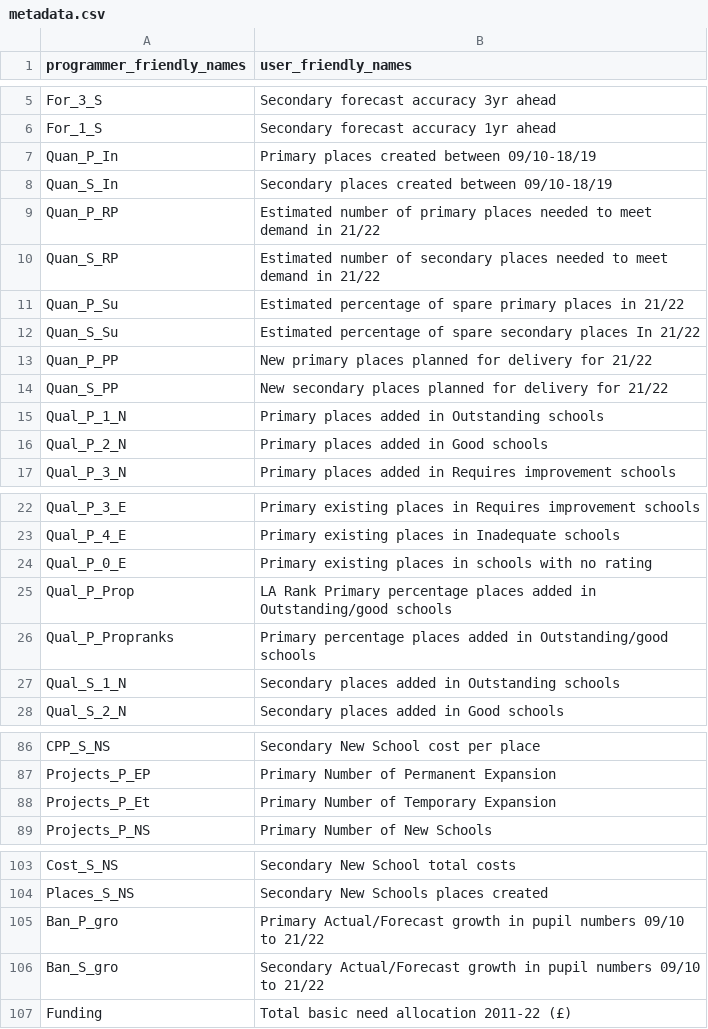
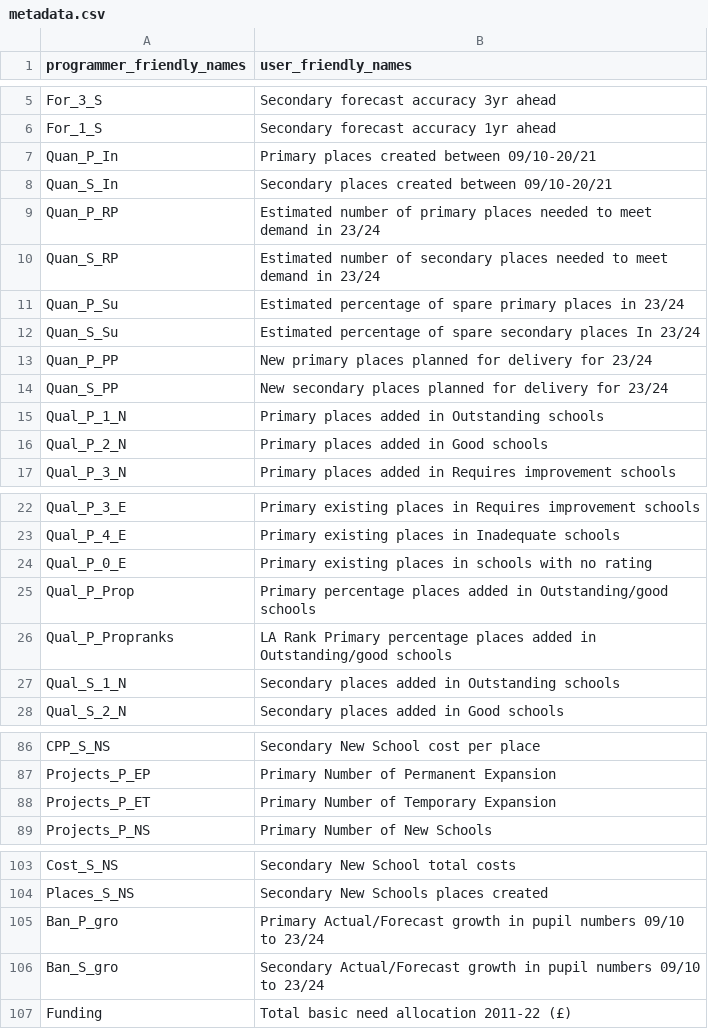
Before and after one commit to dfe-analytical-services/la-school-places-scorecards, a CSV file: data/metadata.csv, drawn as a sheet; only a part is shown, gaps mark what is left out.

```diff
--- a/data/metadata.csv
+++ b/data/metadata.csv
@@ -6,10 +6,10 @@ For_3_S,Secondary forecast accuracy 3yr ahead
 For_1_S,Secondary forecast accuracy 1yr ahead
-Quan_P_In,Primary places created between 09/10-18/19
-Quan_S_In,Secondary places created between 09/10-18/19
-Quan_P_RP,Estimated number of primary places needed to meet demand in 21/22
-Quan_S_RP,Estimated number of secondary places needed to meet demand in 21/22
-Quan_P_Su,Estimated percentage of spare primary places in 21/22
-Quan_S_Su,Estimated percentage of spare secondary places In 21/22
-Quan_P_PP,New primary places planned for delivery for 21/22
-Quan_S_PP,New secondary places planned for delivery for 21/22
+Quan_P_In,Primary places created between 09/10-20/21
+Quan_S_In,Secondary places created between 09/10-20/21
+Quan_P_RP,Estimated number of primary places needed to meet demand in 23/24
+Quan_S_RP,Estimated number of secondary places needed to meet demand in 23/24
+Quan_P_Su,Estimated percentage of spare primary places in 23/24
+Quan_S_Su,Estimated percentage of spare secondary places In 23/24
+Quan_P_PP,New primary places planned for delivery for 23/24
+Quan_S_PP,New secondary places planned for delivery for 23/24
 Qual_P_1_N,Primary places added in Outstanding schools
@@ -24,4 +24,4 @@ Qual_P_4_E,Primary existing places in Inadequate schools
 Qual_P_0_E,Primary existing places in schools with no rating
-Qual_P_Prop,LA Rank Primary percentage places added in Outstanding/good schools
-Qual_P_Propranks,Primary percentage places added in Outstanding/good schools
+Qual_P_Prop,Primary percentage places added in Outstanding/good schools
+Qual_P_Propranks,LA Rank Primary percentage places added in Outstanding/good schools
 Qual_S_1_N,Secondary places added in Outstanding schools
@@ -87,3 +87,3 @@ CPP_S_NS,Secondary New School cost per place
 Projects_P_EP,Primary Number of Permanent Expansion
-Projects_P_Et,Primary Number of Temporary Expansion
+Projects_P_ET,Primary Number of Temporary Expansion
 Projects_P_NS,Primary Number of New Schools
@@ -104,4 +104,4 @@ Cost_S_NS,Secondary New School total costs
 Places_S_NS,Secondary New Schools places created
-Ban_P_gro,Primary Actual/Forecast growth in pupil numbers 09/10 to 21/22
-Ban_S_gro,Secondary Actual/Forecast growth in pupil numbers 09/10 to 21/22
+Ban_P_gro,Primary Actual/Forecast growth in pupil numbers 09/10 to 23/24
+Ban_S_gro,Secondary Actual/Forecast growth in pupil numbers 09/10 to 23/24
 Funding,Total basic need allocation 2011-22 (£)
```
Also changed, not shown: 2 other files.
